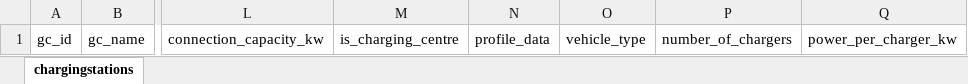
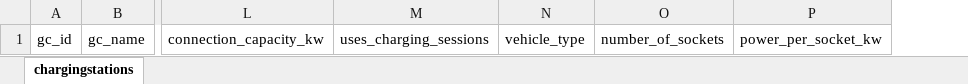
Before and after one commit to Zenmo/LUX_ProjectTemplate, an Excel workbook: data_ProjectTemplate/Chargingstations_ProjectTemplate.xlsx, sheet chargingstations, drawn as a sheet; only a part is shown, gaps mark what is left out; values as stored, in another font and other column widths than the file's, no borders; removed rows and columns are numbered as before the commit, all else as after; the diff names each change by its address in the sheet, - before the commit and + after, or states it on an @@ line.

Commit message:
update to newest chargingstation excel format + update data generic

```diff
--- a/data_ProjectTemplate/Chargingstations_ProjectTemplate.xlsx (sheet chargingstations)
+++ b/data_ProjectTemplate/Chargingstations_ProjectTemplate.xlsx (sheet chargingstations)
-column M, row 1: is_charging_centre
-column N, row 1: profile_data
+column M, row 1: uses_charging_sessions
-column P, row 1: number_of_chargers
-column Q, row 1: power_per_charger_kw
+column O, row 1: number_of_sockets
+column P, row 1: power_per_socket_kw
```
Also changed, not shown: 3 other files.
